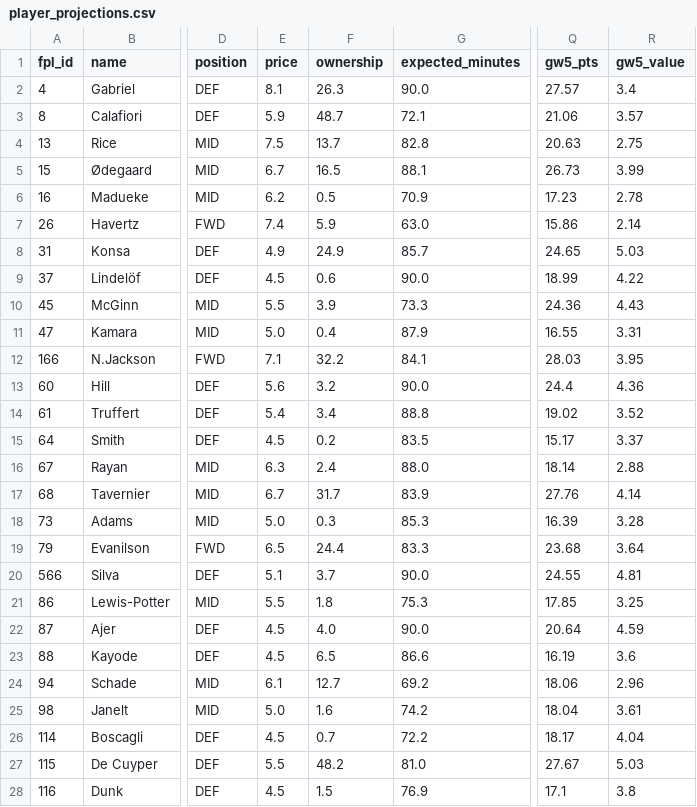
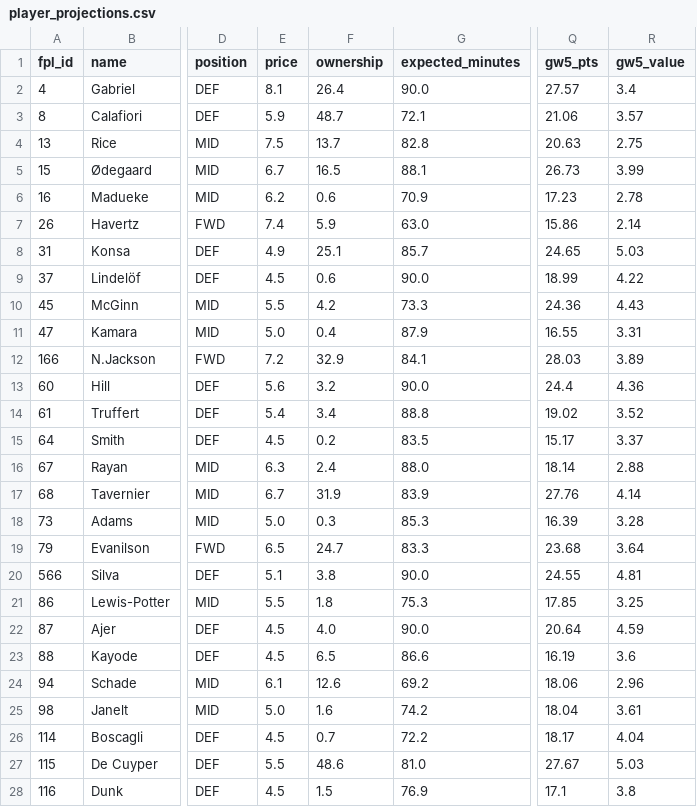
Before and after one commit to jackmaher08/FiveStat, a CSV file: data/exports/fpl/player_projections.csv, drawn as a sheet; only a part is shown, gaps mark what is left out; the diff covers the shown part only; the diff names each change by its address in the sheet, - before the commit and + after, or states it on an @@ line.

```diff
--- a/data/exports/fpl/player_projections.csv
+++ b/data/exports/fpl/player_projections.csv
-F2 (ownership): 26.3
+F2 (ownership): 26.4
-F6 (ownership): 0.5
+F6 (ownership): 0.6
-F8 (ownership): 24.9
+F8 (ownership): 25.1
-F10 (ownership): 3.9
+F10 (ownership): 4.2
-E12 (price): 7.1
+E12 (price): 7.2
-F12 (ownership): 32.2
+F12 (ownership): 32.9
-R12 (gw5_value): 3.95
+R12 (gw5_value): 3.89
-F17 (ownership): 31.7
+F17 (ownership): 31.9
-F19 (ownership): 24.4
+F19 (ownership): 24.7
-F20 (ownership): 3.7
+F20 (ownership): 3.8
-F24 (ownership): 12.7
+F24 (ownership): 12.6
-F27 (ownership): 48.2
+F27 (ownership): 48.6
```
Also changed, not shown: 1 added row, 2 removed rows and 29 edited cells elsewhere in this file, data/exports/fpl/captaincy_rankings.csv, data/exports/fpl/player_fixture_projections.csv, 14 other files.
